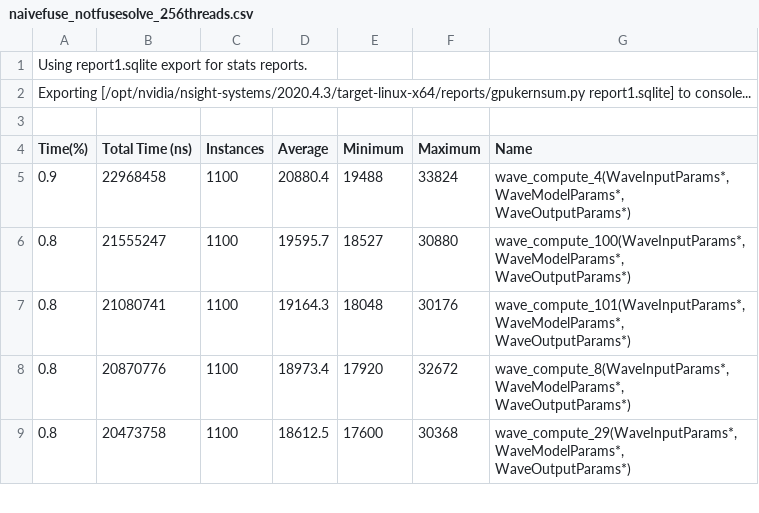
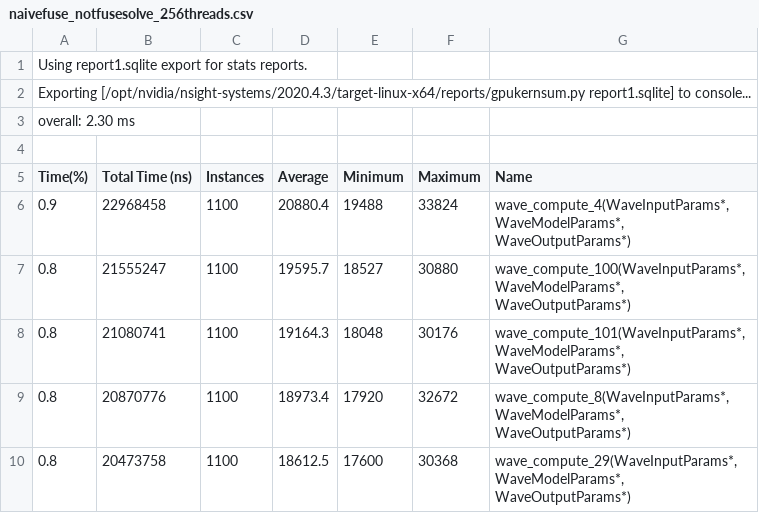
Before and after one commit to gofreelee/lstm, a CSV file: analysis_optimization/naivefuse_notfusesolve_256threads.csv, drawn as a sheet; only a part is shown.

```diff
--- a/analysis_optimization/naivefuse_notfusesolve_256threads.csv
+++ b/analysis_optimization/naivefuse_notfusesolve_256threads.csv
@@ -2,2 +2,3 @@ Using report1.sqlite export for stats reports.
 Exporting [/opt/nvidia/nsight-systems/2020.4.3/target-linux-x64/reports/gpukernsum.py report1.sqlite] to console...
+overall: 2.30 ms
 
```
Also changed, not shown: analysis_optimization/fusecompute_fusesolve_256threads.csv, analysis_optimization/fusecompute_fusesolve_adduw_256threads.csv, 2 other files.
